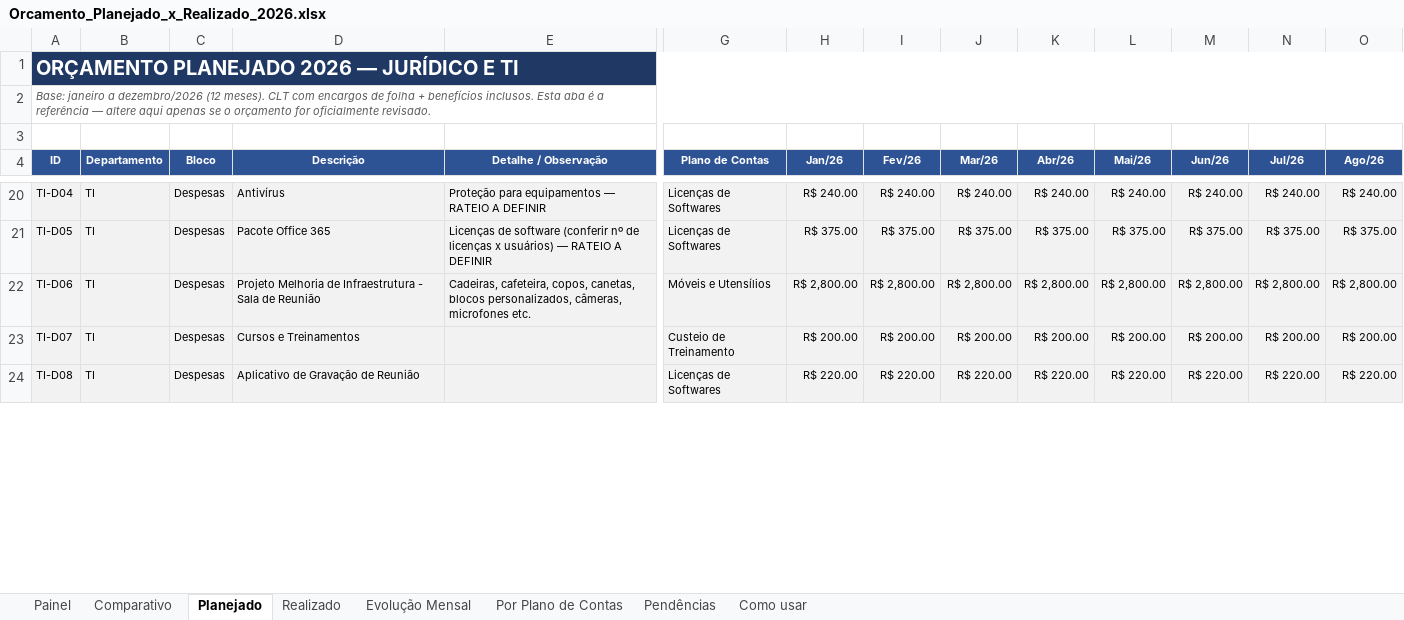
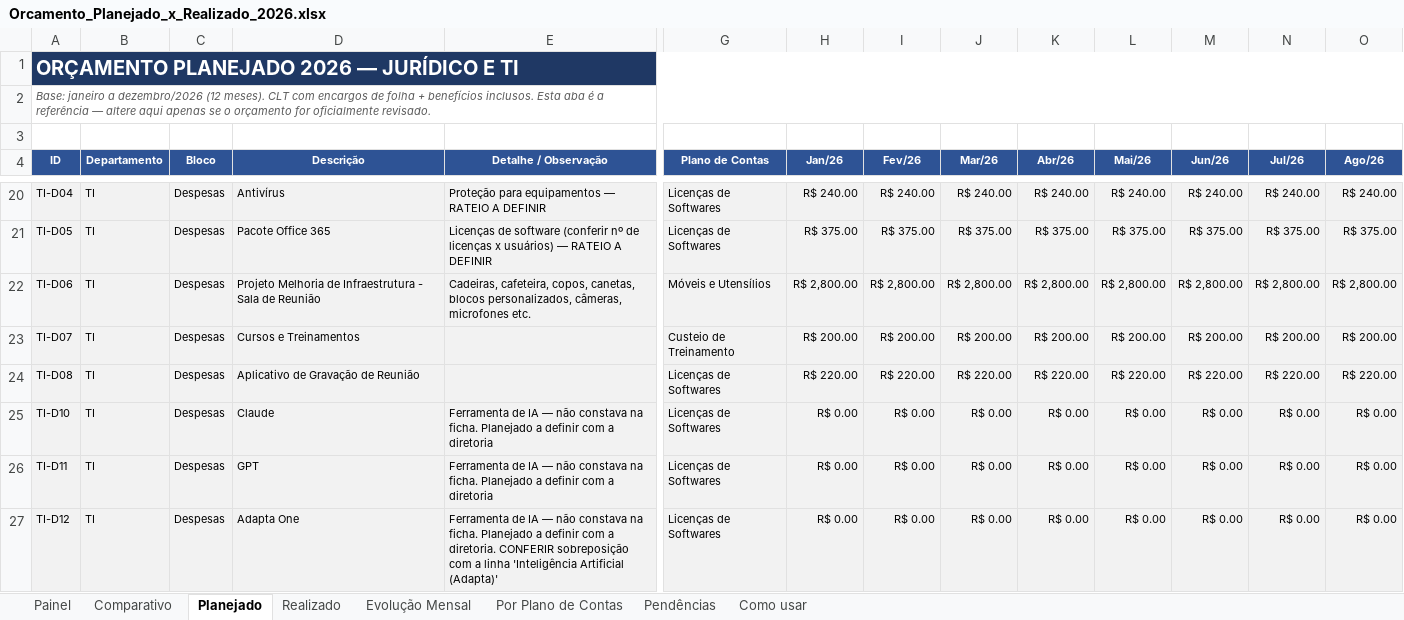
Before and after one commit to criscrabelo/Comit-, an Excel workbook: orcamento/Orcamento_Planejado_x_Realizado_2026.xlsx, sheet Planejado, drawn as a sheet; only a part is shown, gaps mark what is left out; values as stored, in another font and other column widths than the file's, no borders; rows hold the shown columns only; the diff covers the shown part only; the diff names each change by its address in the sheet, - before the commit and + after, or states it on an @@ line.

```diff
--- a/orcamento/Orcamento_Planejado_x_Realizado_2026.xlsx (sheet Planejado)
+++ b/orcamento/Orcamento_Planejado_x_Realizado_2026.xlsx (sheet Planejado)
+row 25: TI-D10 | TI | Despesas | Claude | Ferramenta de IA — não constava na ficha. Planejado a definir com a diretoria | Licenças de Softwares | R$ 0.00 | R$ 0.00 | R$ 0.00 | R$ 0.00 | R$ 0.00 | R$ 0.00 | R$ 0.00 | R$ 0.00
+row 26: TI-D11 | TI | Despesas | GPT | Ferramenta de IA — não constava na ficha. Planejado a definir com a diretoria | Licenças de Softwares | R$ 0.00 | R$ 0.00 | R$ 0.00 | R$ 0.00 | R$ 0.00 | R$ 0.00 | R$ 0.00 | R$ 0.00
+row 27: TI-D12 | TI | Despesas | Adapta One | Ferramenta de IA — não constava na ficha. Planejado a definir com a diretoria. CONFERIR sobreposição com a linha 'Inteligência Artificial (Adapta)' | Licenças de Softwares | R$ 0.00 | R$ 0.00 | R$ 0.00 | R$ 0.00 | R$ 0.00 | R$ 0.00 | R$ 0.00 | R$ 0.00
```
Also changed, not shown: 1 added row and 16 edited cells elsewhere in this sheet, sheet Painel, sheet Comparativo, sheet Realizado, sheet Evolução Mensal, sheet Por Plano de Contas, sheet Pendências, hidden cells, orcamento/Orcamento_JURIDICO_2026.xlsx, orcamento/Orcamento_TI_2026.xlsx, 1 other file.
